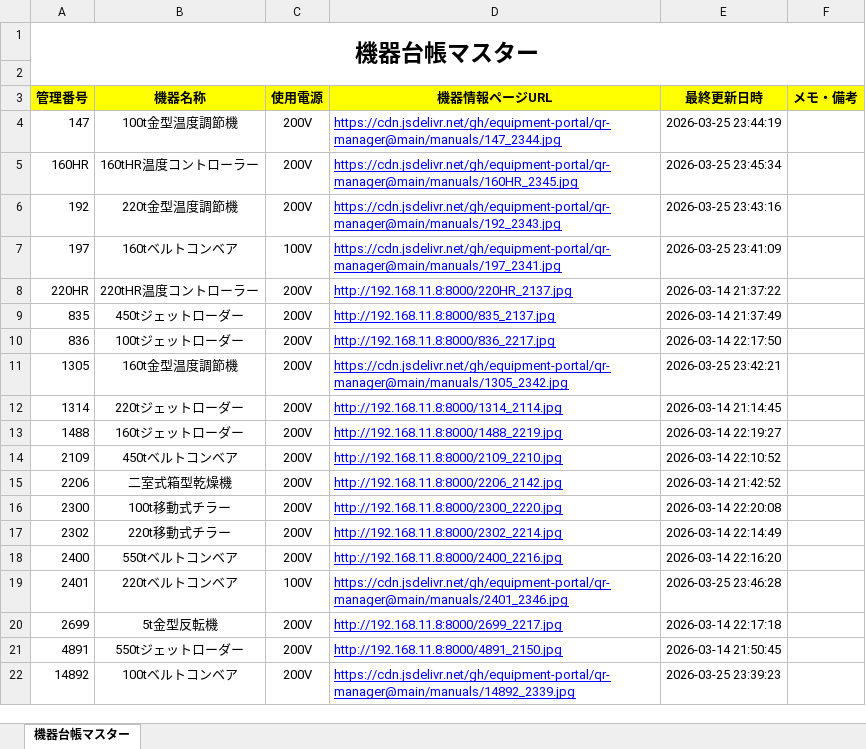
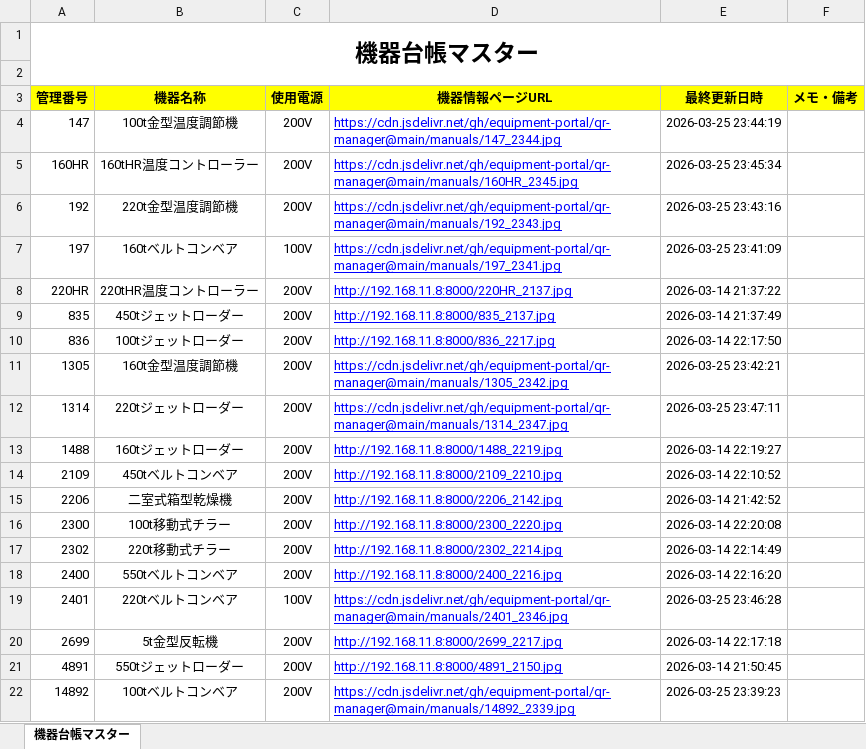
Before and after one commit to equipment-portal/qr-manager, an Excel workbook: ledger/機器台帳マスター.xlsx, sheet 機器台帳マスター, drawn as a sheet; values as stored, in another font and other column widths than the file's, no borders; the diff names each change by its address in the sheet, - before the commit and + after, or states it on an @@ line.

Commit message:
Update Master Ledger

```diff
--- a/ledger/機器台帳マスター.xlsx (sheet 機器台帳マスター)
+++ b/ledger/機器台帳マスター.xlsx (sheet 機器台帳マスター)
-D12 (機器情報ページURL): http://192.168.11.8:8000/1314_2114.jpg
+D12 (機器情報ページURL): https://cdn.jsdelivr.net/gh/equipment-portal/qr-manager@main/manuals/1314_2347.jpg
-E12 (最終更新日時): 2026-03-14 21:14:45
+E12 (最終更新日時): 2026-03-25 23:47:11
```
